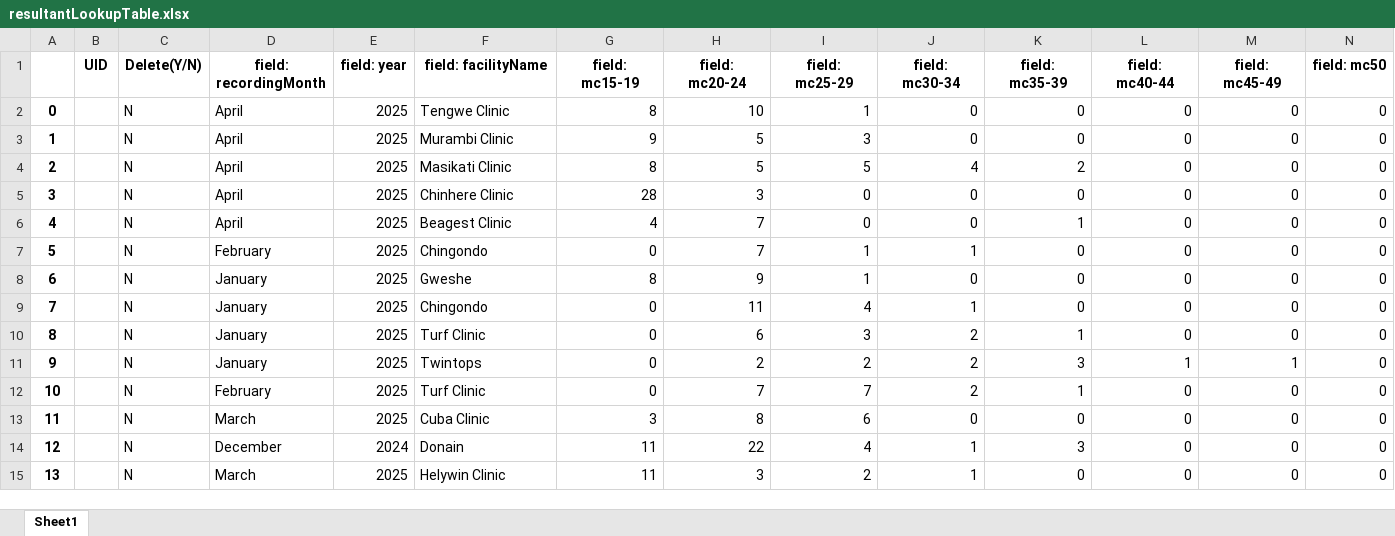
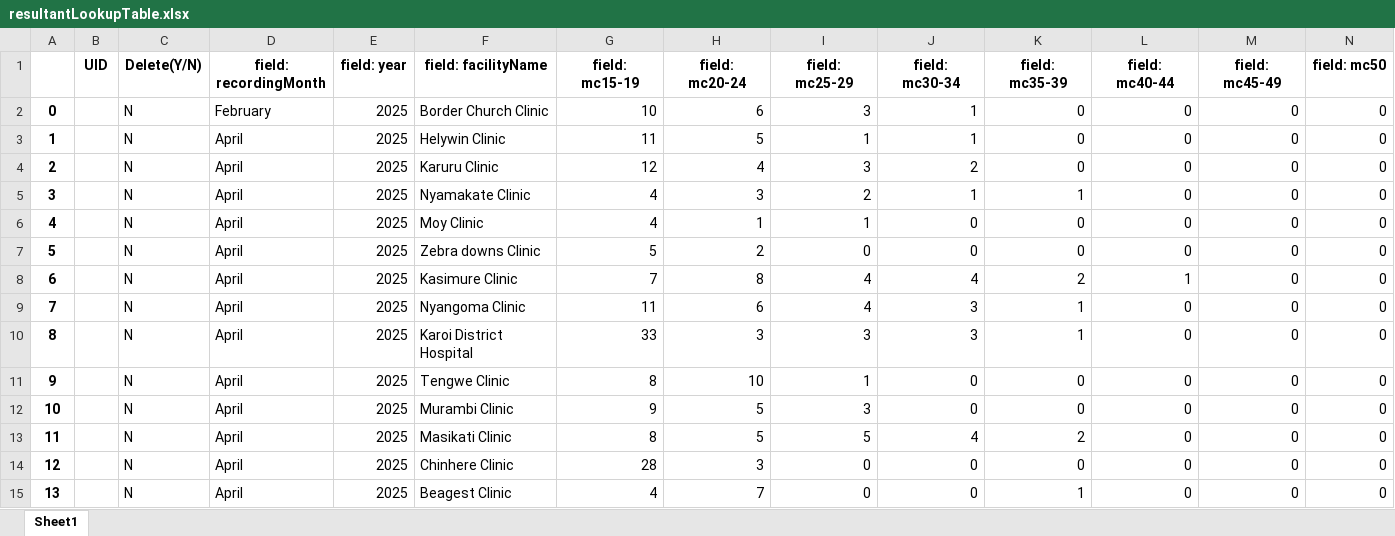
Before and after one commit to ashleymutenha/zazic-commcareManipulation, an Excel workbook: resultantLookupTable.xlsx, sheet Sheet1, drawn as a sheet; only a part is shown; the shorter side is filled out with more unchanged rows; values as stored, in another font and other column widths than the file's, no borders; addresses are those after the commit; rows hold the shown columns only; the diff names each change by its address in the sheet, - before the commit and + after, or states it on an @@ line.

```diff
--- a/resultantLookupTable.xlsx (sheet Sheet1)
+++ b/resultantLookupTable.xlsx (sheet Sheet1)
+row 2: 0 |  | N | February | 2025 | Border Church Clinic | 10 | 6 | 3 | 1 | 0 | 0 | 0 | 0
+row 3: 1 |  | N | April | 2025 | Helywin Clinic | 11 | 5 | 1 | 1 | 0 | 0 | 0 | 0
+row 4: 2 |  | N | April | 2025 | Karuru Clinic | 12 | 4 | 3 | 2 | 0 | 0 | 0 | 0
+row 5: 3 |  | N | April | 2025 | Nyamakate Clinic | 4 | 3 | 2 | 1 | 1 | 0 | 0 | 0
+row 6: 4 |  | N | April | 2025 | Moy Clinic | 4 | 1 | 1 | 0 | 0 | 0 | 0 | 0
+row 7: 5 |  | N | April | 2025 | Zebra downs Clinic | 5 | 2 | 0 | 0 | 0 | 0 | 0 | 0
+row 8: 6 |  | N | April | 2025 | Kasimure Clinic | 7 | 8 | 4 | 4 | 2 | 1 | 0 | 0
+row 9: 7 |  | N | April | 2025 | Nyangoma Clinic | 11 | 6 | 4 | 3 | 1 | 0 | 0 | 0
+row 10: 8 |  | N | April | 2025 | Karoi District Hospital | 33 | 3 | 3 | 3 | 1 | 0 | 0 | 0
@@ column A renumbered from row 11 down @@
```
Also changed, not shown: ZDIPlookup.xlsx, data.xlsx, 5 other files.
